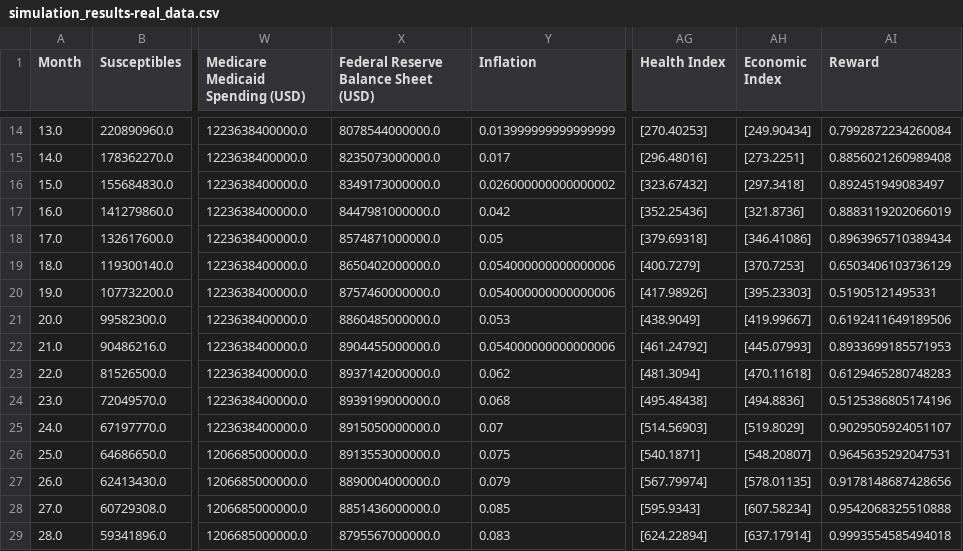
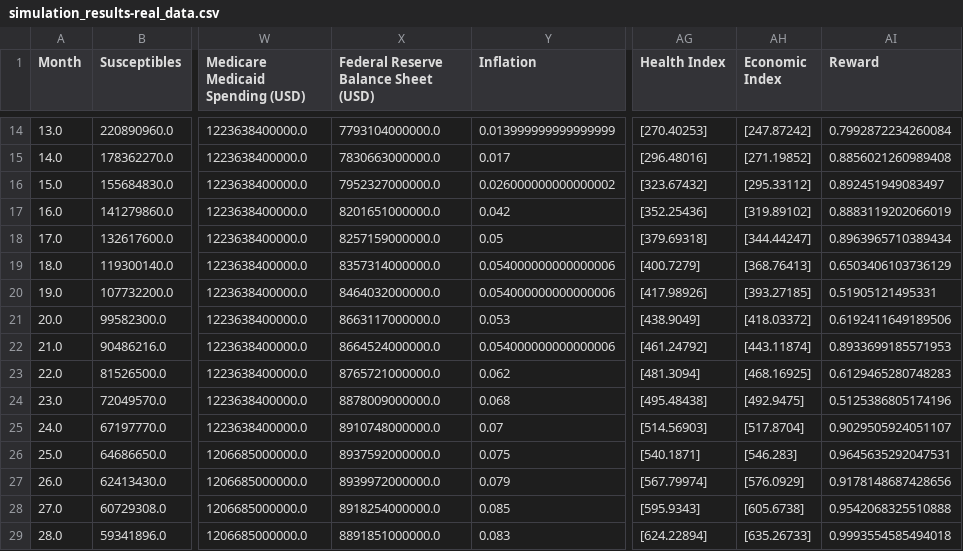
Before and after one commit to matyascorvinus/ai-economist, a CSV file: tutorials/simulation_results-real_data.csv, drawn as a sheet; only a part is shown, gaps mark what is left out; the diff covers the shown part only; the diff names each change by its address in the sheet, - before the commit and + after, or states it on an @@ line.

```diff
--- a/tutorials/simulation_results-real_data.csv
+++ b/tutorials/simulation_results-real_data.csv
-X14: 8078544000000.0
+X14: 7793104000000.0
-AH14 (Economic Index): [249.90434]
+AH14 (Economic Index): [247.87242]
-X15: 8235073000000.0
+X15: 7830663000000.0
-AH15 (Economic Index): [273.2251]
+AH15 (Economic Index): [271.19852]
-X16: 8349173000000.0
+X16: 7952327000000.0
-AH16 (Economic Index): [297.3418]
+AH16 (Economic Index): [295.33112]
-X17: 8447981000000.0
+X17: 8201651000000.0
-AH17 (Economic Index): [321.8736]
+AH17 (Economic Index): [319.89102]
-X18: 8574871000000.0
+X18: 8257159000000.0
-AH18 (Economic Index): [346.41086]
+AH18 (Economic Index): [344.44247]
-X19: 8650402000000.0
+X19: 8357314000000.0
-AH19 (Economic Index): [370.7253]
+AH19 (Economic Index): [368.76413]
-X20: 8757460000000.0
+X20: 8464032000000.0
-AH20 (Economic Index): [395.23303]
+AH20 (Economic Index): [393.27185]
-X21: 8860485000000.0
+X21: 8663117000000.0
-AH21 (Economic Index): [419.99667]
+AH21 (Economic Index): [418.03372]
-X22: 8904455000000.0
+X22: 8664524000000.0
-AH22 (Economic Index): [445.07993]
+AH22 (Economic Index): [443.11874]
-X23: 8937142000000.0
+X23: 8765721000000.0
-AH23 (Economic Index): [470.11618]
+AH23 (Economic Index): [468.16925]
-X24: 8939199000000.0
+X24: 8878009000000.0
-AH24 (Economic Index): [494.8836]
+AH24 (Economic Index): [492.9475]
-X25: 8915050000000.0
+X25: 8910748000000.0
-AH25 (Economic Index): [519.8029]
+AH25 (Economic Index): [517.8704]
-X26: 8913553000000.0
+X26: 8937592000000.0
-AH26 (Economic Index): [548.20807]
+AH26 (Economic Index): [546.283]
-X27: 8890004000000.0
+X27: 8939972000000.0
-AH27 (Economic Index): [578.01135]
+AH27 (Economic Index): [576.0929]
-X28: 8851436000000.0
+X28: 8918254000000.0
-AH28 (Economic Index): [607.58234]
+AH28 (Economic Index): [605.6738]
-X29: 8795567000000.0
+X29: 8891851000000.0
-AH29 (Economic Index): [637.17914]
+AH29 (Economic Index): [635.26733]
```
Also changed, not shown: 41 edited cells elsewhere in this file, tutorials/simulation-with-real-state-gov-and-ai-federal.csv, 9 other files.
